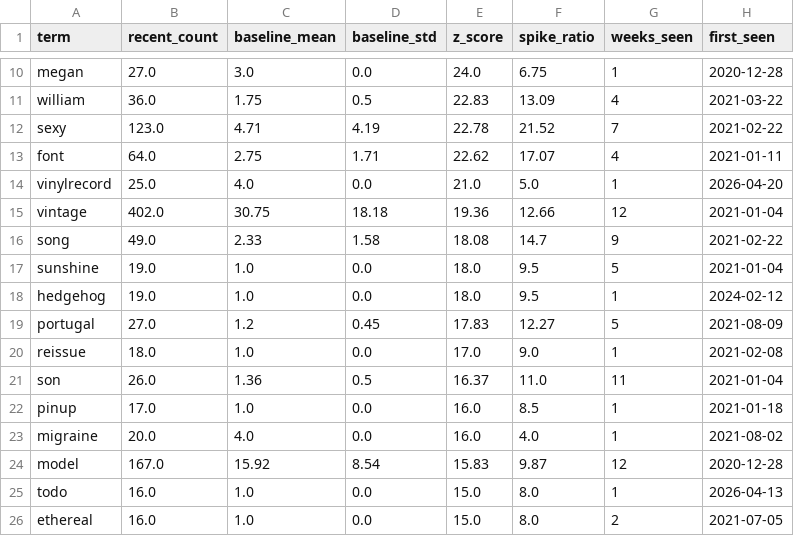
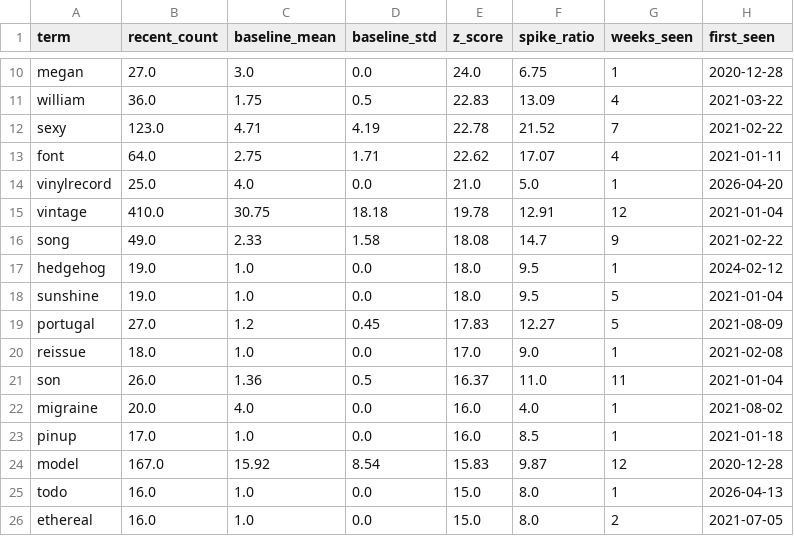
Before and after one commit to yuliaababiy/fashion-trends-monitor, a CSV file: reports/metrics/spike_terms.csv, drawn as a sheet; only a part is shown, gaps mark what is left out; the diff covers the shown part only.

```diff
--- a/reports/metrics/spike_terms.csv
+++ b/reports/metrics/spike_terms.csv
@@ -14,6 +14,6 @@ font,64.0,2.75,1.71,22.62,17.07,4,2021-01-11
 vinylrecord,25.0,4.0,0.0,21.0,5.0,1,2026-04-20
-vintage,402.0,30.75,18.18,19.36,12.66,12,2021-01-04
+vintage,410.0,30.75,18.18,19.78,12.91,12,2021-01-04
 song,49.0,2.33,1.58,18.08,14.7,9,2021-02-22
+hedgehog,19.0,1.0,0.0,18.0,9.5,1,2024-02-12
 sunshine,19.0,1.0,0.0,18.0,9.5,5,2021-01-04
-hedgehog,19.0,1.0,0.0,18.0,9.5,1,2024-02-12
 portugal,27.0,1.2,0.45,17.83,12.27,5,2021-08-09
@@ -21,4 +21,4 @@ reissue,18.0,1.0,0.0,17.0,9.0,1,2021-02-08
 son,26.0,1.36,0.5,16.37,11.0,11,2021-01-04
+migraine,20.0,4.0,0.0,16.0,4.0,1,2021-08-02
 pinup,17.0,1.0,0.0,16.0,8.5,1,2021-01-18
-migraine,20.0,4.0,0.0,16.0,4.0,1,2021-08-02
 model,167.0,15.92,8.54,15.83,9.87,12,2020-12-28
```
Also changed, not shown: 1 added row, 1 removed row, 5 moved rows and 6 edited cells elsewhere in this file, reports/metrics/emerging_topics.csv, reports/metrics/forecast_metrics.csv, 8 other files.
